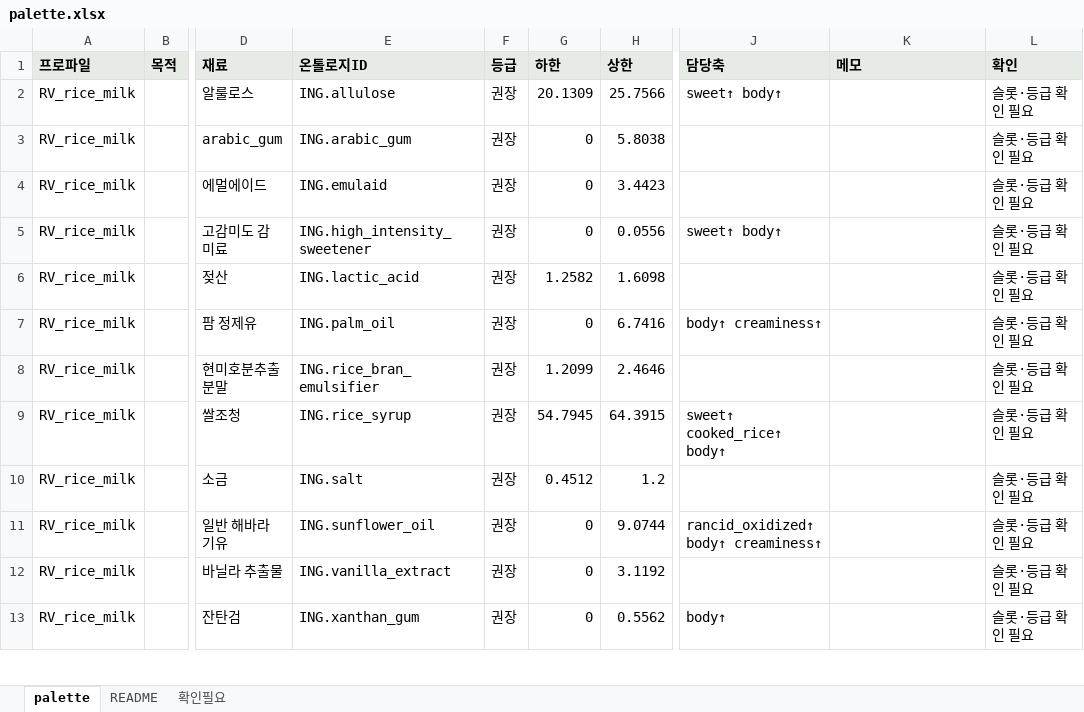
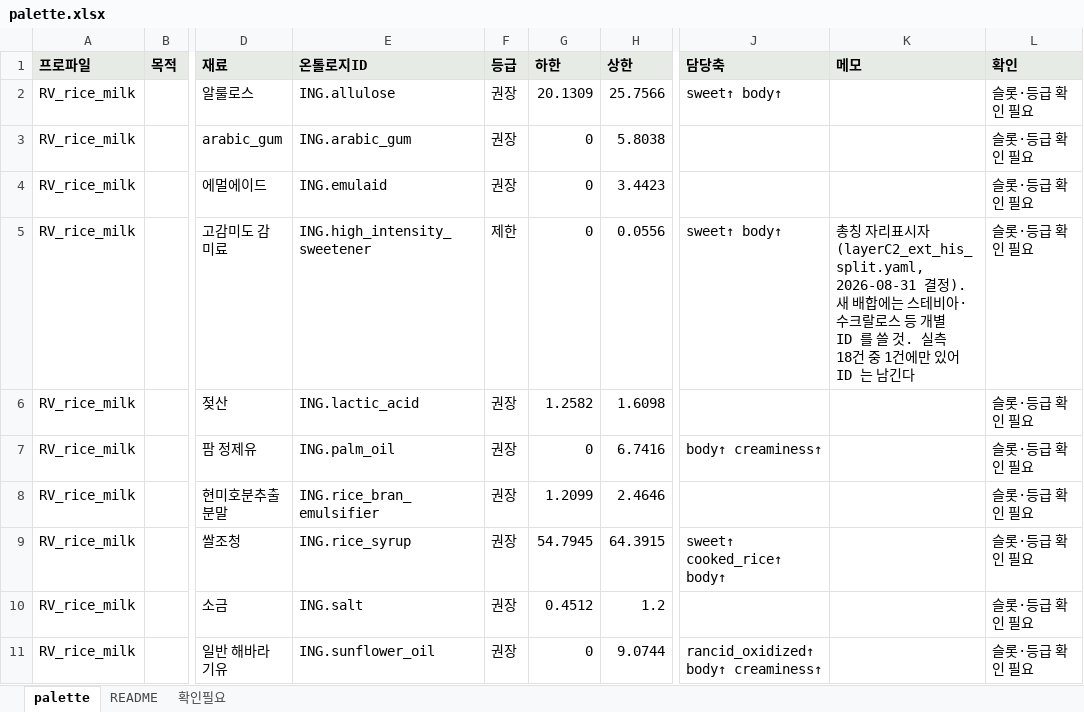
Before and after one commit to kimsy9310/Remi1.0, an Excel workbook: data/palette.xlsx, sheet palette, drawn as a sheet; only a part is shown, gaps mark what is left out; the shorter side is filled out with more unchanged rows; values as stored, in another font and other column widths than the file's, no borders; the diff names each change by its address in the sheet, - before the commit and + after, or states it on an @@ line.

```diff
--- a/data/palette.xlsx (sheet palette)
+++ b/data/palette.xlsx (sheet palette)
-F5 (등급): 권장
+F5 (등급): 제한
-K5 (메모): (empty)
+K5 (메모): 총칭 자리표시자 (layerC2_ext_his_split.yaml, 2026-08-31 결정). 새 배합에는 스테비아·수크랄로스 등 개별 ID 를 쓸 것. 실측 18건 중 1건에만 있어 ID 는 남긴다
```
Also changed, not shown: data/ingredient_axis_map.xlsx.
